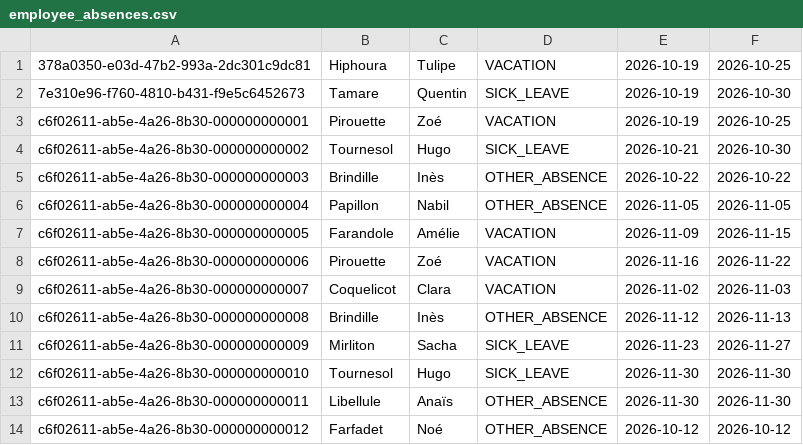
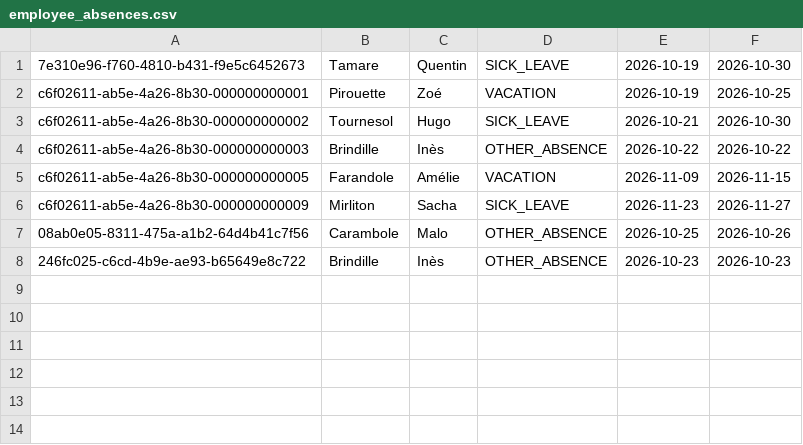
Before and after one commit to lisepinheiro2-lgtm/gestionRemplacement, a CSV file: employee_absences.csv, drawn as a sheet.

```diff
--- a/employee_absences.csv
+++ b/employee_absences.csv
@@ -1,2 +1 @@
-378a0350-e03d-47b2-993a-2dc301c9dc81;Hiphoura;Tulipe;VACATION;2026-10-19;2026-10-25
 7e310e96-f760-4810-b431-f9e5c6452673;Tamare;Quentin;SICK_LEAVE;2026-10-19;2026-10-30
@@ -5,10 +4,5 @@ c6f02611-ab5e-4a26-8b30-000000000002;Tournesol;Hugo;SICK_LEAVE;2026-10-21;2026-1
 c6f02611-ab5e-4a26-8b30-000000000003;Brindille;Inès;OTHER_ABSENCE;2026-10-22;2026-10-22
-c6f02611-ab5e-4a26-8b30-000000000004;Papillon;Nabil;OTHER_ABSENCE;2026-11-05;2026-11-05
 c6f02611-ab5e-4a26-8b30-000000000005;Farandole;Amélie;VACATION;2026-11-09;2026-11-15
-c6f02611-ab5e-4a26-8b30-000000000006;Pirouette;Zoé;VACATION;2026-11-16;2026-11-22
-c6f02611-ab5e-4a26-8b30-000000000007;Coquelicot;Clara;VACATION;2026-11-02;2026-11-03
-c6f02611-ab5e-4a26-8b30-000000000008;Brindille;Inès;OTHER_ABSENCE;2026-11-12;2026-11-13
 c6f02611-ab5e-4a26-8b30-000000000009;Mirliton;Sacha;SICK_LEAVE;2026-11-23;2026-11-27
-c6f02611-ab5e-4a26-8b30-000000000010;Tournesol;Hugo;SICK_LEAVE;2026-11-30;2026-11-30
-c6f02611-ab5e-4a26-8b30-000000000011;Libellule;Anaïs;OTHER_ABSENCE;2026-11-30;2026-11-30
-c6f02611-ab5e-4a26-8b30-000000000012;Farfadet;Noé;OTHER_ABSENCE;2026-10-12;2026-10-12
+08ab0e05-8311-475a-a1b2-64d4b41c7f56;Carambole;Malo;OTHER_ABSENCE;2026-10-25;2026-10-26
+246fc025-c6cd-4b9e-ae93-b65649e8c722;Brindille;Inès;OTHER_ABSENCE;2026-10-23;2026-10-23
```
Also changed, not shown: clients.csv, employees.csv, 38 other files.
